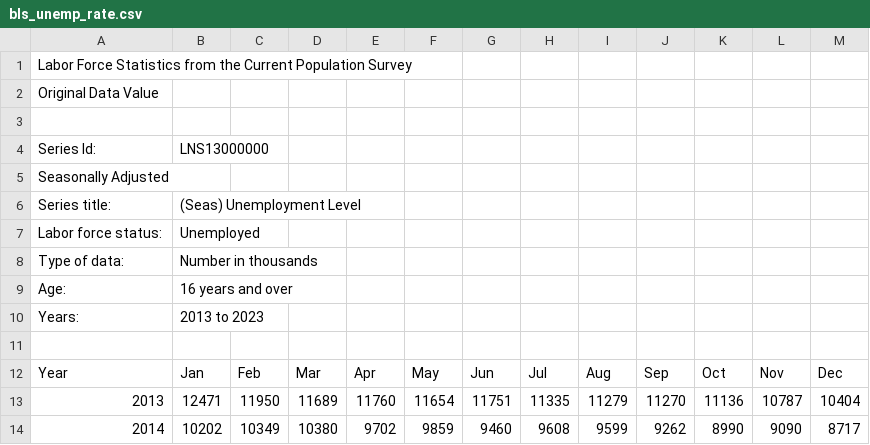
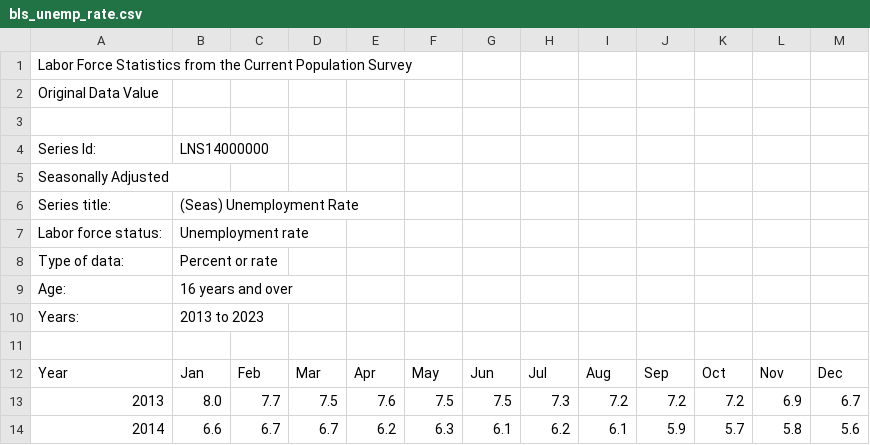
Before and after one commit to PeneLoopy/BUA_455_Week_6, a CSV file: docs/code_data_output/bls_unemp_rate.csv, drawn as a sheet; only a part is shown; the diff covers the shown part only.

```diff
--- a/docs/code_data_output/bls_unemp_rate.csv
+++ b/docs/code_data_output/bls_unemp_rate.csv
@@ -3,7 +3,7 @@ Original Data Value,,,,,,,,,,,,
 ,,,,,,,,,,,,
-Series Id:,LNS13000000,,,,,,,,,,,
+Series Id:,LNS14000000,,,,,,,,,,,
 Seasonally Adjusted,,,,,,,,,,,,
-Series title:,(Seas) Unemployment Level,,,,,,,,,,,
-Labor force status:,Unemployed,,,,,,,,,,,
-Type of data:,Number in thousands,,,,,,,,,,,
+Series title:,(Seas) Unemployment Rate,,,,,,,,,,,
+Labor force status:,Unemployment rate,,,,,,,,,,,
+Type of data:,Percent or rate,,,,,,,,,,,
 Age:,16 years and over,,,,,,,,,,,
@@ -12,3 +12,3 @@ Years:,2013 to 2023,,,,,,,,,,,
 Year,Jan,Feb,Mar,Apr,May,Jun,Jul,Aug,Sep,Oct,Nov,Dec
-2013,12471,11950,11689,11760,11654,11751,11335,11279,11270,11136,10787,10404
-2014,10202,10349,10380,9702,9859,9460,9608,9599,9262,8990,9090,8717
+2013,8.0,7.7,7.5,7.6,7.5,7.5,7.3,7.2,7.2,7.2,6.9,6.7
+2014,6.6,6.7,6.7,6.2,6.3,6.1,6.2,6.1,5.9,5.7,5.8,5.6
```
Also changed, not shown: 97 edited cells elsewhere in this file, 2 other files.
